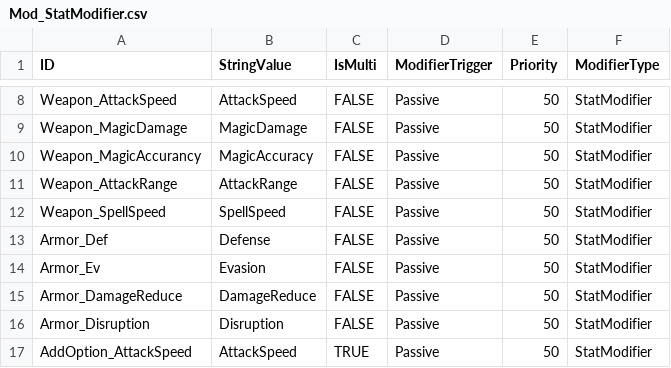
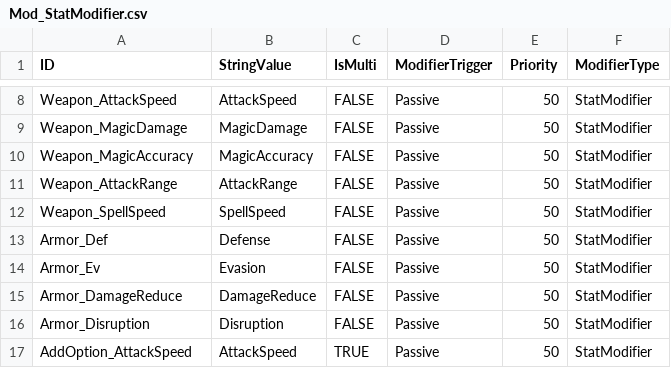
Before and after one commit to Althep/RogueLike, a CSV file: Assets/Resources_moved/StringDatas/ModifierDatas/Mod_StatModifier.csv, drawn as a sheet; only a part is shown, gaps mark what is left out.

```diff
--- a/Assets/Resources_moved/StringDatas/ModifierDatas/Mod_StatModifier.csv
+++ b/Assets/Resources_moved/StringDatas/ModifierDatas/Mod_StatModifier.csv
@@ -9,3 +9,3 @@ Weapon_AttackSpeed,AttackSpeed,FALSE,Passive,50,StatModifier
 Weapon_MagicDamage,MagicDamage,FALSE,Passive,50,StatModifier
-Weapon_MagicAccurancy,MagicAccuracy,FALSE,Passive,50,StatModifier
+Weapon_MagicAccuracy,MagicAccuracy,FALSE,Passive,50,StatModifier
 Weapon_AttackRange,AttackRange,FALSE,Passive,50,StatModifier
```
Also changed, not shown: Assets/Resources_moved/StringDatas/ModifierDatas/ModOption_AddOptions.csv, Assets/Resources_moved/StringDatas/ModifierDatas/ModOption_JobStat.csv, 25 other files.
